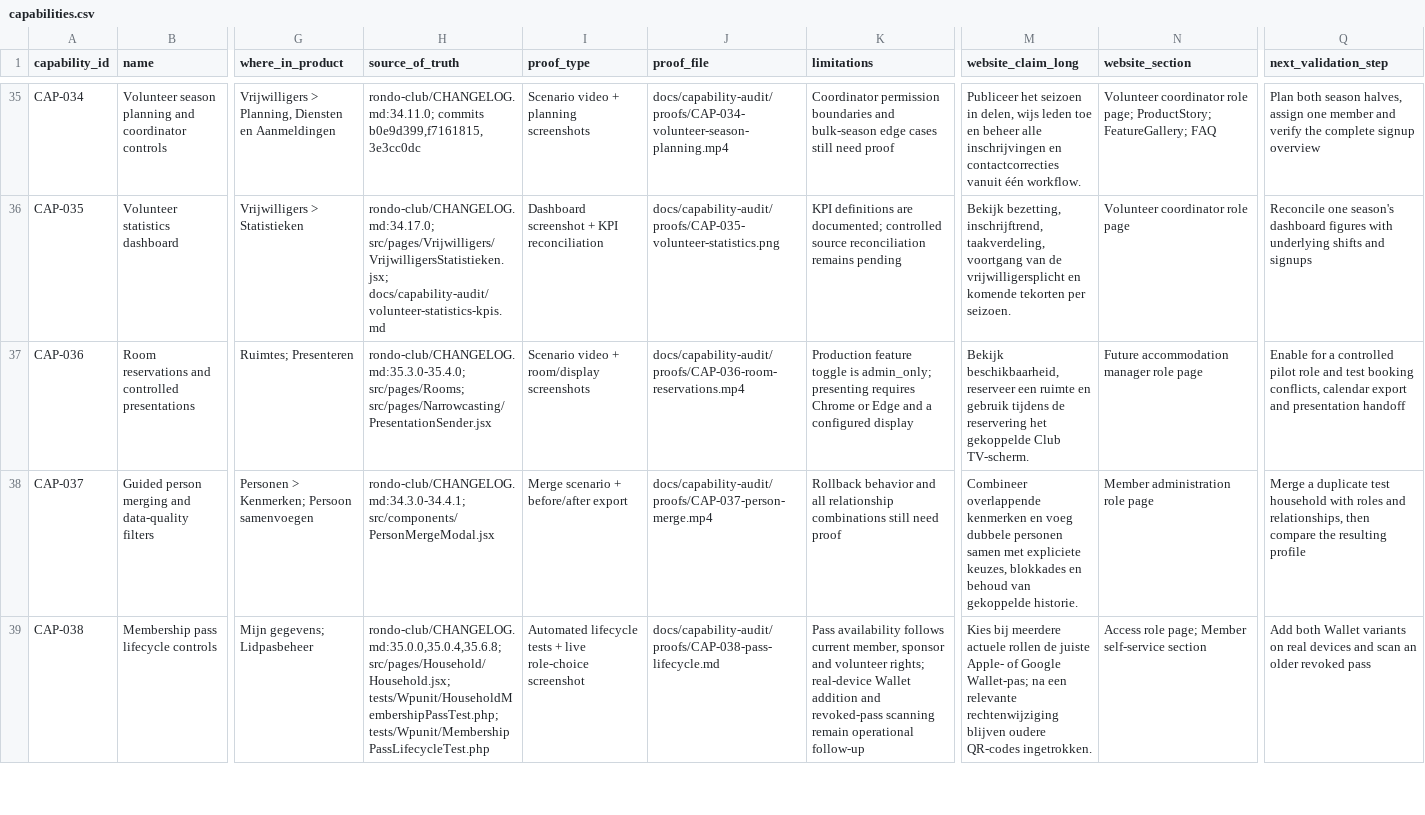
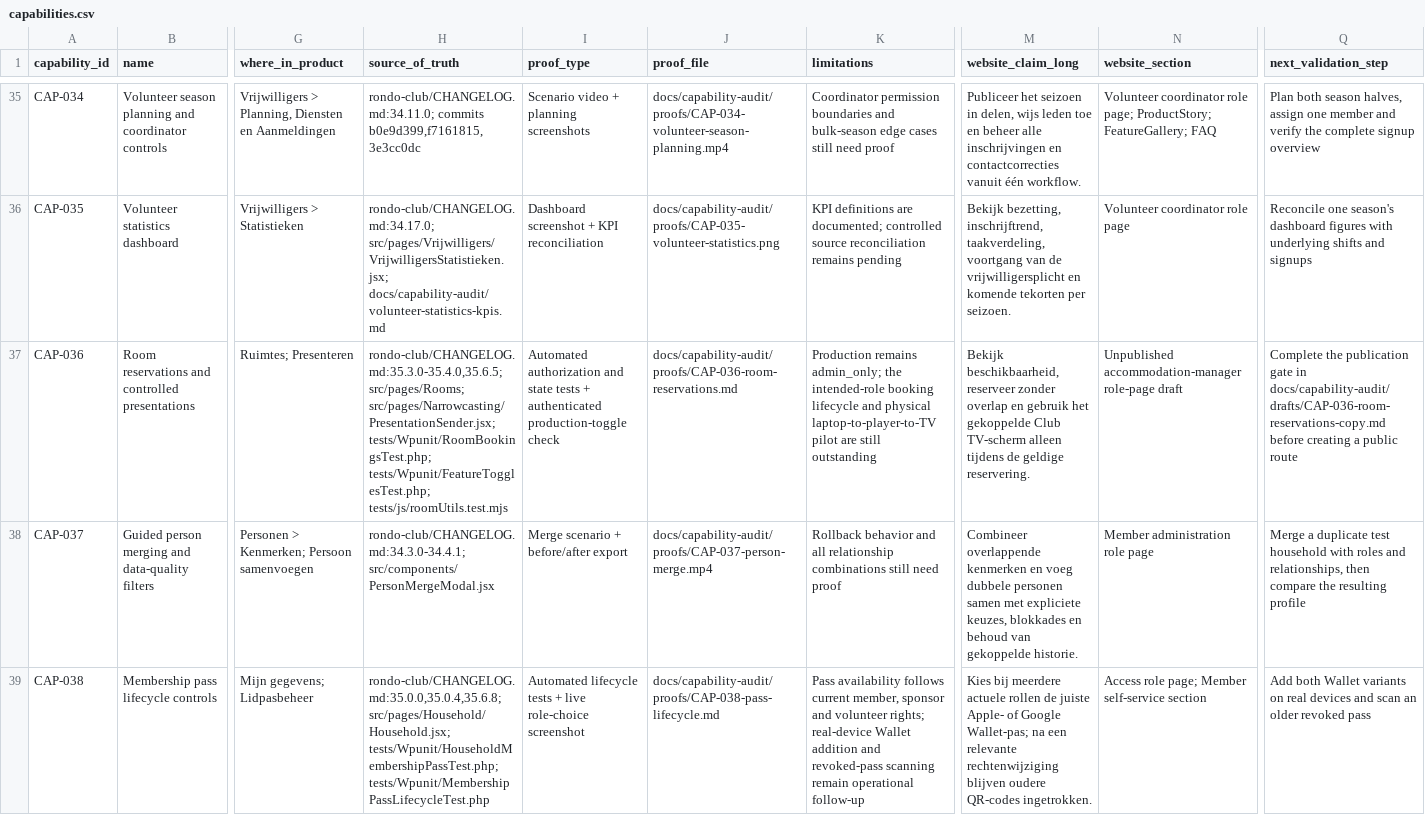
Before and after one commit to RondoHQ/website, a CSV file: docs/capability-audit/capabilities.csv, drawn as a sheet; only a part is shown, gaps mark what is left out; the diff names each change by its address in the sheet, - before the commit and + after, or states it on an @@ line.

Commit message:
Prepare unpublished room reservation copy

```diff
--- a/docs/capability-audit/capabilities.csv
+++ b/docs/capability-audit/capabilities.csv
-H37 (source_of_truth): rondo-club/CHANGELOG.md:35.3.0-35.4.0; src/pages/Rooms; src/pages/Narrowcasting/PresentationSender.jsx
+H37 (source_of_truth): rondo-club/CHANGELOG.md:35.3.0-35.4.0,35.6.5; src/pages/Rooms; src/pages/Narrowcasting/PresentationSender.jsx; tests/Wpunit/RoomBookingsTest.php; tests/Wpunit/FeatureTogglesTest.php; tests/js/roomUtils.test.mjs
-I37 (proof_type): Scenario video + room/display screenshots
+I37 (proof_type): Automated authorization and state tests + authenticated production-toggle check
-J37 (proof_file): docs/capability-audit/proofs/CAP-036-room-reservations.mp4
+J37 (proof_file): docs/capability-audit/proofs/CAP-036-room-reservations.md
-K37 (limitations): Production feature toggle is admin_only; presenting requires Chrome or Edge and a configured display
+K37 (limitations): Production remains admin_only; the intended-role booking lifecycle and physical laptop-to-player-to-TV pilot are still outstanding
-M37 (website_claim_long): …beschikbaarheid, reserveer een ruimte en gebruik tijdens de reservering het gekoppelde Club TV-scherm.
+M37 (website_claim_long): …beschikbaarheid, reserveer zonder overlap en gebruik het gekoppelde Club TV-scherm alleen tijdens de geldige reservering.
-N37 (website_section): Future accommodation manager role page
+N37 (website_section): Unpublished accommodation-manager role-page draft
-Q37 (next_validation_step): Enable for a controlled pilot role and test booking conflicts, calendar export and presentation handoff
+Q37 (next_validation_step): Complete the publication gate in docs/capability-audit/drafts/CAP-036-room-reservations-copy.md before creating a public route
```
Also changed, not shown: docs/capability-audit/website-coverage-matrix.csv, 4 other files.
